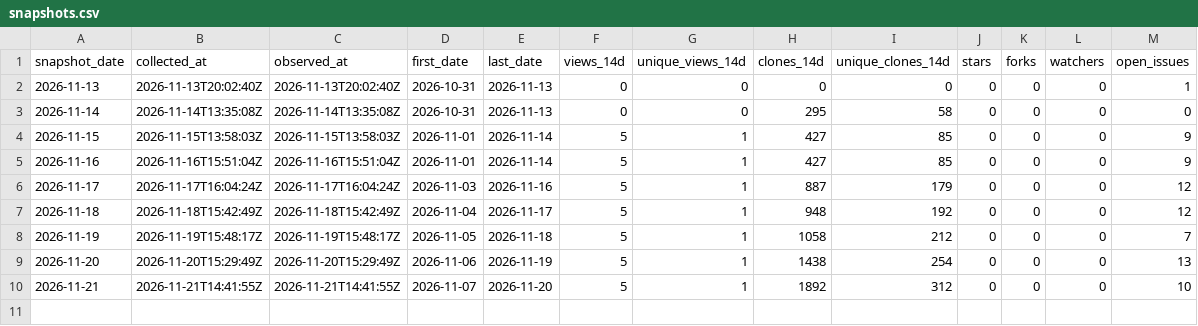
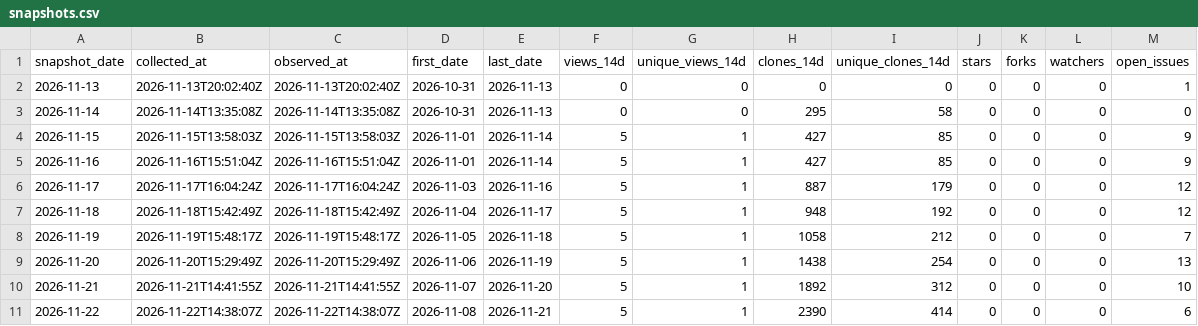
Before and after one commit to danielep71/K-FRTB-SSA, a CSV file: data/snapshots.csv, drawn as a sheet.

```diff
--- a/data/snapshots.csv
+++ b/data/snapshots.csv
@@ -10 +10,2 @@ snapshot_date,collected_at,observed_at,first_date,last_date,views_14d,unique_vie
 2026-11-21,2026-11-21T14:41:55Z,2026-11-21T14:41:55Z,2026-11-07,2026-11-20,5,1,1892,312,0,0,0,10
+2026-11-22,2026-11-22T14:38:07Z,2026-11-22T14:38:07Z,2026-11-08,2026-11-21,5,1,2390,414,0,0,0,6
```
Also changed, not shown: data/daily.csv, data/paths.csv, 2 other files.
